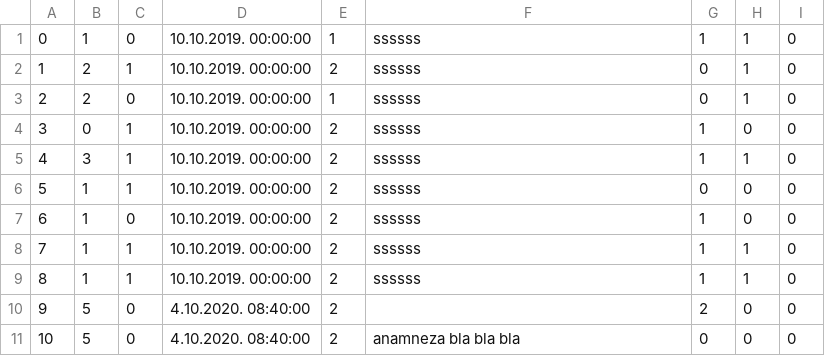
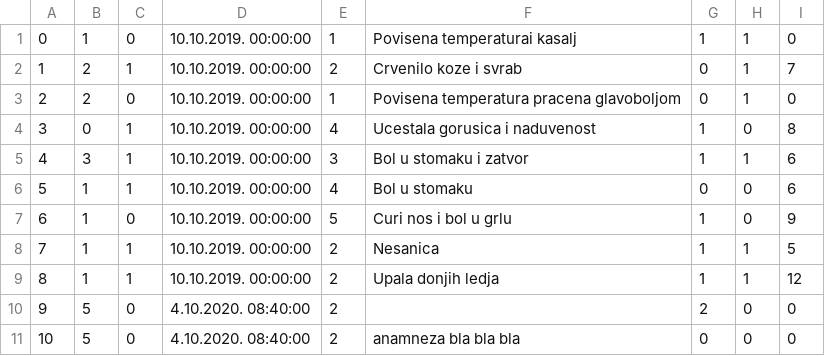
Before and after one commit to ilijabrdar/hospital_system, a CSV file: code/Resources/Data/examinationPrevious.csv, drawn as a sheet; only a part is shown.

```diff
--- a/code/Resources/Data/examinationPrevious.csv
+++ b/code/Resources/Data/examinationPrevious.csv
@@ -1,10 +1,10 @@
-0|1|0|10.10.2019. 00:00:00|1|ssssss|1|1|0
-1|2|1|10.10.2019. 00:00:00|2|ssssss|0|1|0
-2|2|0|10.10.2019. 00:00:00|1|ssssss|0|1|0
-3|0|1|10.10.2019. 00:00:00|2|ssssss|1|0|0
-4|3|1|10.10.2019. 00:00:00|2|ssssss|1|1|0
-5|1|1|10.10.2019. 00:00:00|2|ssssss|0|0|0
-6|1|0|10.10.2019. 00:00:00|2|ssssss|1|0|0
-7|1|1|10.10.2019. 00:00:00|2|ssssss|1|1|0
-8|1|1|10.10.2019. 00:00:00|2|ssssss|1|1|0
+0|1|0|10.10.2019. 00:00:00|1|Povisena temperaturai kasalj|1|1|0
+1|2|1|10.10.2019. 00:00:00|2|Crvenilo koze i svrab|0|1|7
+2|2|0|10.10.2019. 00:00:00|1|Povisena temperatura pracena glavoboljom|0|1|0
+3|0|1|10.10.2019. 00:00:00|4|Ucestala gorusica i naduvenost|1|0|8
+4|3|1|10.10.2019. 00:00:00|3|Bol u stomaku i zatvor|1|1|6
+5|1|1|10.10.2019. 00:00:00|4|Bol u stomaku|0|0|6
+6|1|0|10.10.2019. 00:00:00|5|Curi nos i bol u grlu|1|0|9
+7|1|1|10.10.2019. 00:00:00|2|Nesanica|1|1|5
+8|1|1|10.10.2019. 00:00:00|2|Upala donjih ledja|1|1|12
 9|5|0|4.10.2020. 08:40:00|2||2|0|0
```
Also changed, not shown: code/Resources/Data/businessdays.csv, code/Resources/Data/patient.csv, 7 other files.
